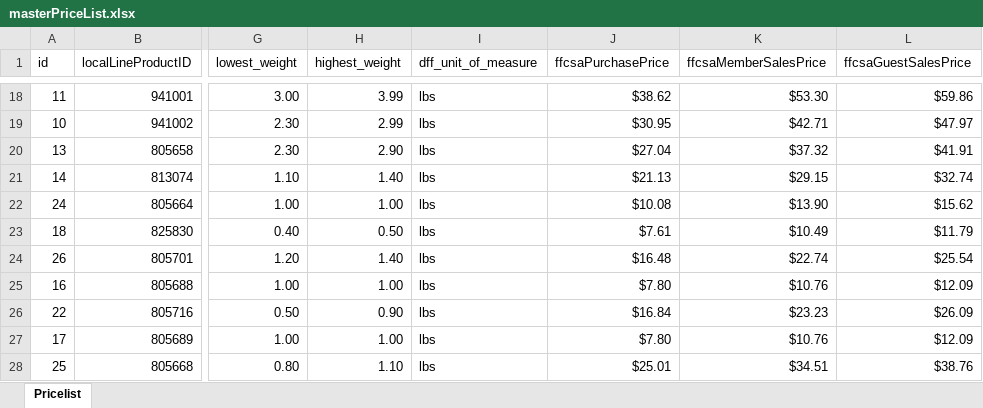
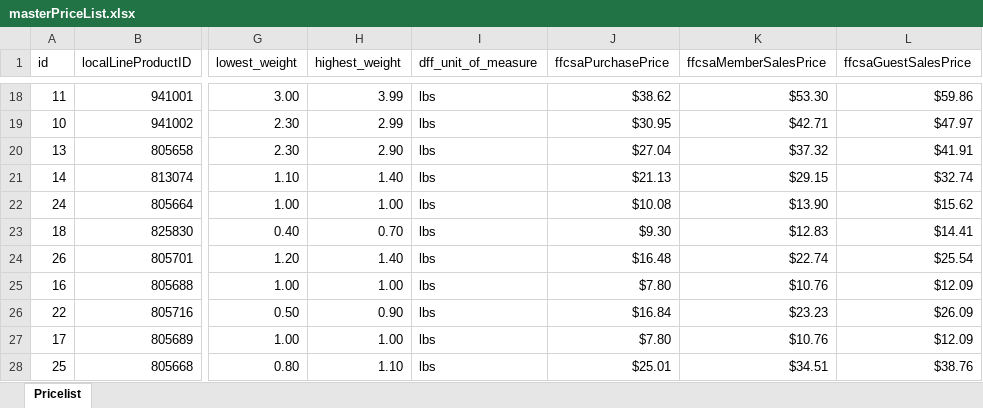
Before and after one commit to jdeck88/dff, an Excel workbook: docs/masterPriceList.xlsx, sheet Pricelist, drawn as a sheet; only a part is shown, gaps mark what is left out; values as stored, in another font and other column widths than the file's, no borders; the diff names each change by its address in the sheet, - before the commit and + after, or states it on an @@ line.

Commit message:
updating pricelist

```diff
--- a/docs/masterPriceList.xlsx (sheet Pricelist)
+++ b/docs/masterPriceList.xlsx (sheet Pricelist)
-H23 (highest_weight): 0.50
+H23 (highest_weight): 0.70
-J23 (ffcsaPurchasePrice): $7.61
+J23 (ffcsaPurchasePrice): $9.30
-K23 (ffcsaMemberSalesPrice): $10.49
+K23 (ffcsaMemberSalesPrice): $12.83
-L23 (ffcsaGuestSalesPrice): $11.79
+L23 (ffcsaGuestSalesPrice): $14.41
```
